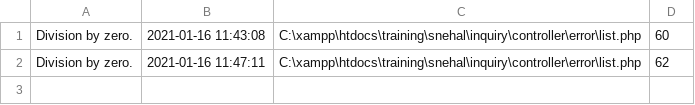
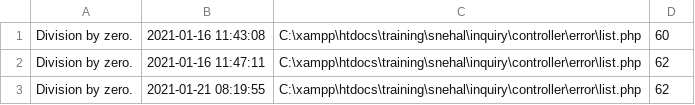
Before and after one commit to shinecorner/training, a CSV file: snehal/inquiry/error/logs/error.csv, drawn as a sheet; the diff names each change by its address in the sheet, - before the commit and + after, or states it on an @@ line.

```diff
--- a/snehal/inquiry/error/logs/error.csv
+++ b/snehal/inquiry/error/logs/error.csv
+row 3: Division by zero. | 2021-01-21 08:19:55 | C:\xampp\htdocs\training\snehal\inquiry\controller\error\list.php | 62
```
Also changed, not shown: 13 other files.
